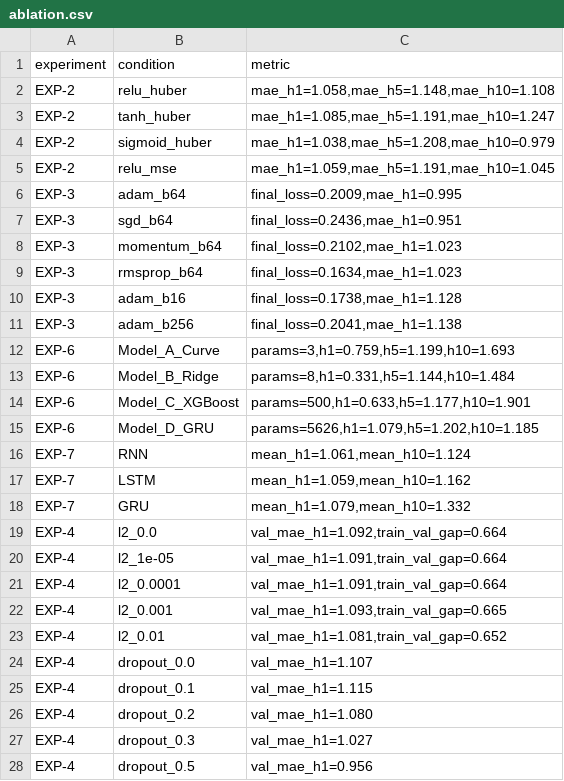
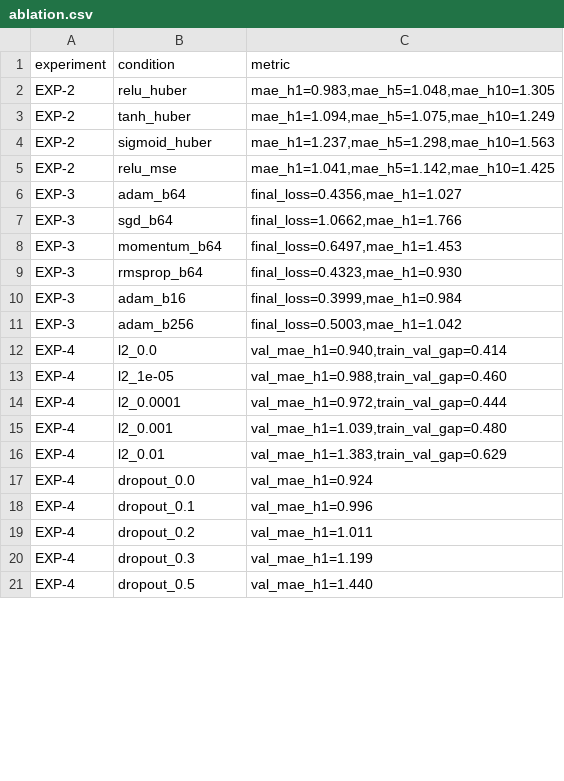
Before and after one commit to radheyashetty/TyreSense, a CSV file: reports/ablation.csv, drawn as a sheet; only a part is shown; the diff covers the shown part only.

```diff
--- a/reports/ablation.csv
+++ b/reports/ablation.csv
@@ -1,28 +1,21 @@
 experiment,condition,metric
-EXP-2,relu_huber,"mae_h1=1.058,mae_h5=1.148,mae_h10=1.108"
-EXP-2,tanh_huber,"mae_h1=1.085,mae_h5=1.191,mae_h10=1.247"
-EXP-2,sigmoid_huber,"mae_h1=1.038,mae_h5=1.208,mae_h10=0.979"
-EXP-2,relu_mse,"mae_h1=1.059,mae_h5=1.191,mae_h10=1.045"
-EXP-3,adam_b64,"final_loss=0.2009,mae_h1=0.995"
-EXP-3,sgd_b64,"final_loss=0.2436,mae_h1=0.951"
-EXP-3,momentum_b64,"final_loss=0.2102,mae_h1=1.023"
-EXP-3,rmsprop_b64,"final_loss=0.1634,mae_h1=1.023"
-EXP-3,adam_b16,"final_loss=0.1738,mae_h1=1.128"
-EXP-3,adam_b256,"final_loss=0.2041,mae_h1=1.138"
-EXP-6,Model_A_Curve,"params=3,h1=0.759,h5=1.199,h10=1.693"
-EXP-6,Model_B_Ridge,"params=8,h1=0.331,h5=1.144,h10=1.484"
-EXP-6,Model_C_XGBoost,"params=500,h1=0.633,h5=1.177,h10=1.901"
-EXP-6,Model_D_GRU,"params=5626,h1=1.079,h5=1.202,h10=1.185"
-EXP-7,RNN,"mean_h1=1.061,mean_h10=1.124"
-EXP-7,LSTM,"mean_h1=1.059,mean_h10=1.162"
-EXP-7,GRU,"mean_h1=1.079,mean_h10=1.332"
-EXP-4,l2_0.0,"val_mae_h1=1.092,train_val_gap=0.664"
-EXP-4,l2_1e-05,"val_mae_h1=1.091,train_val_gap=0.664"
-EXP-4,l2_0.0001,"val_mae_h1=1.091,train_val_gap=0.664"
-EXP-4,l2_0.001,"val_mae_h1=1.093,train_val_gap=0.665"
-EXP-4,l2_0.01,"val_mae_h1=1.081,train_val_gap=0.652"
-EXP-4,dropout_0.0,val_mae_h1=1.107
-EXP-4,dropout_0.1,val_mae_h1=1.115
-EXP-4,dropout_0.2,val_mae_h1=1.080
-EXP-4,dropout_0.3,val_mae_h1=1.027
-EXP-4,dropout_0.5,val_mae_h1=0.956
+EXP-2,relu_huber,"mae_h1=0.983,mae_h5=1.048,mae_h10=1.305"
+EXP-2,tanh_huber,"mae_h1=1.094,mae_h5=1.075,mae_h10=1.249"
+EXP-2,sigmoid_huber,"mae_h1=1.237,mae_h5=1.298,mae_h10=1.563"
+EXP-2,relu_mse,"mae_h1=1.041,mae_h5=1.142,mae_h10=1.425"
+EXP-3,adam_b64,"final_loss=0.4356,mae_h1=1.027"
+EXP-3,sgd_b64,"final_loss=1.0662,mae_h1=1.766"
+EXP-3,momentum_b64,"final_loss=0.6497,mae_h1=1.453"
+EXP-3,rmsprop_b64,"final_loss=0.4323,mae_h1=0.930"
+EXP-3,adam_b16,"final_loss=0.3999,mae_h1=0.984"
+EXP-3,adam_b256,"final_loss=0.5003,mae_h1=1.042"
+EXP-4,l2_0.0,"val_mae_h1=0.940,train_val_gap=0.414"
+EXP-4,l2_1e-05,"val_mae_h1=0.988,train_val_gap=0.460"
+EXP-4,l2_0.0001,"val_mae_h1=0.972,train_val_gap=0.444"
+EXP-4,l2_0.001,"val_mae_h1=1.039,train_val_gap=0.480"
+EXP-4,l2_0.01,"val_mae_h1=1.383,train_val_gap=0.629"
+EXP-4,dropout_0.0,val_mae_h1=0.924
+EXP-4,dropout_0.1,val_mae_h1=0.996
+EXP-4,dropout_0.2,val_mae_h1=1.011
+EXP-4,dropout_0.3,val_mae_h1=1.199
+EXP-4,dropout_0.5,val_mae_h1=1.440
```
Also changed, not shown: 1 removed row and 9 edited cells elsewhere in this file, reports/baseline_table.csv, 3 other files.
